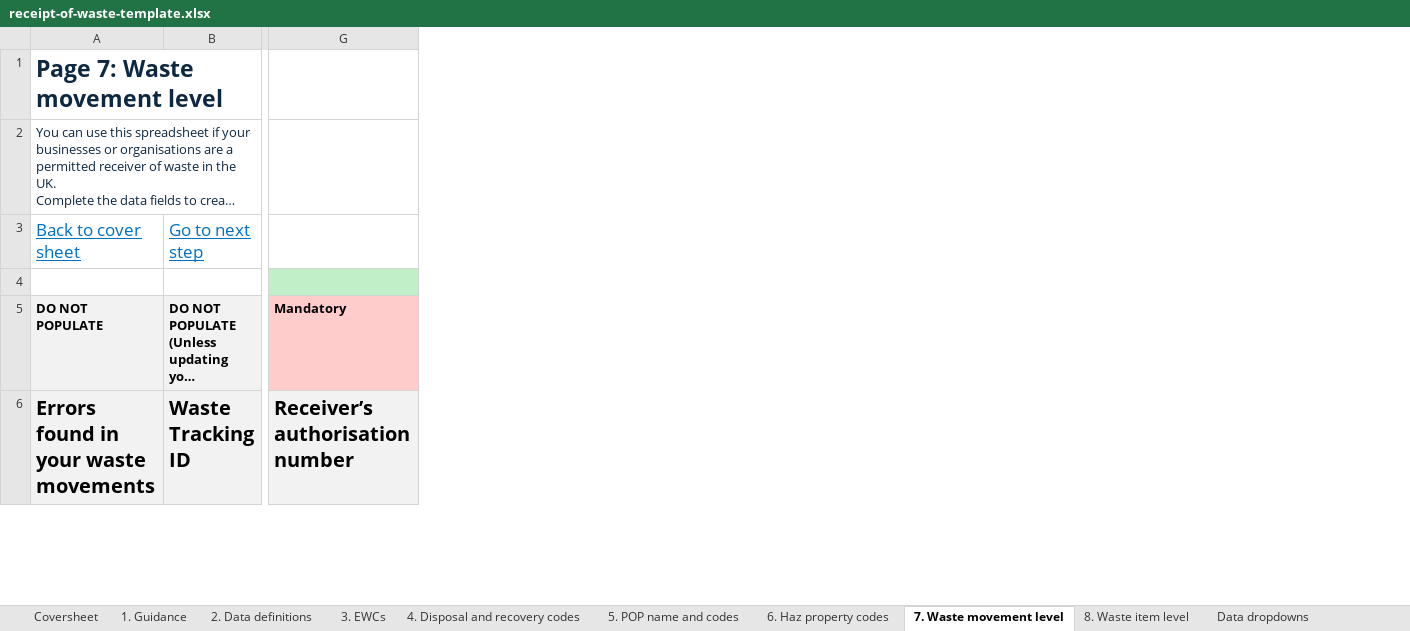
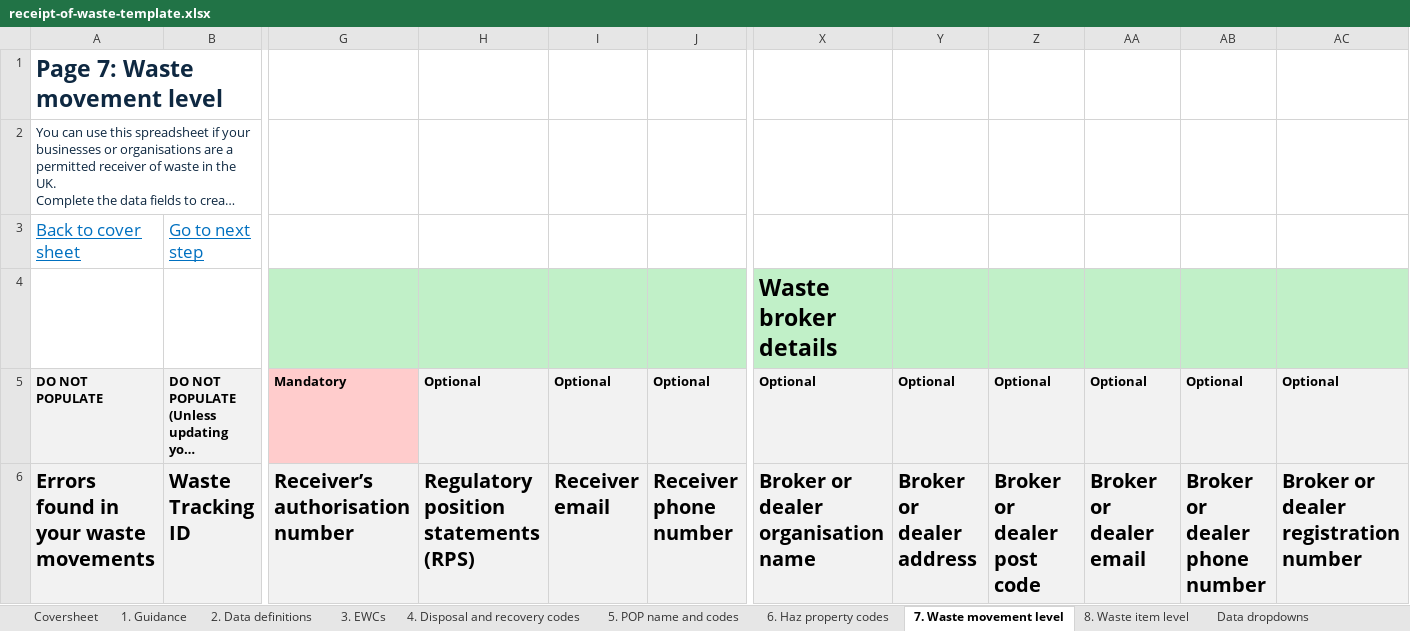
Before and after one commit to DEFRA/waste-organisation-frontend, an Excel workbook: src/server/downloadSpreadsheet/templates/receipt-of-waste-template.xlsx, sheet 7. Waste movement level, drawn as a sheet; only a part is shown, gaps mark what is left out; long unchanged cells end in …; values as stored, in another font and other column widths than the file's, no borders; conditional formats not drawn; 1 other sheet too large or unreadable and not compared; the diff covers the shown part only; the diff names each change by its address in the sheet, - before the commit and + after, or states it on an @@ line.

Commit message:
DWT-2235: update spreadsheet template (#126)

```diff
--- a/src/server/downloadSpreadsheet/templates/receipt-of-waste-template.xlsx (sheet 7. Waste movement level)
+++ b/src/server/downloadSpreadsheet/templates/receipt-of-waste-template.xlsx (sheet 7. Waste movement level)
@@ column H unhidden, rows 5-6: Optional | Regulatory position statements (RPS) @@
@@ column I unhidden, rows 5-6: Optional | Receiver email @@
@@ column J unhidden, rows 5-6: Optional | Receiver phone number @@
@@ column X unhidden, rows 4-6: Waste broker details | Optional | Broker or dealer organisation name @@
@@ column Y unhidden, rows 5-6: Optional | Broker or dealer address @@
@@ column Z unhidden, rows 5-6: Optional | Broker or dealer post code @@
@@ column AA unhidden, rows 5-6: Optional | Broker or dealer email @@
@@ column AB unhidden, rows 5-6: Optional | Broker or dealer phone number @@
@@ column AC unhidden, rows 5-6: Optional | Broker or dealer registration number @@
```
Also changed, not shown: 1 edited cell elsewhere in this sheet, sheet 8. Waste item level, sheet Data dropdowns, sheet 5. POP name and codes, sheet Coversheet.
